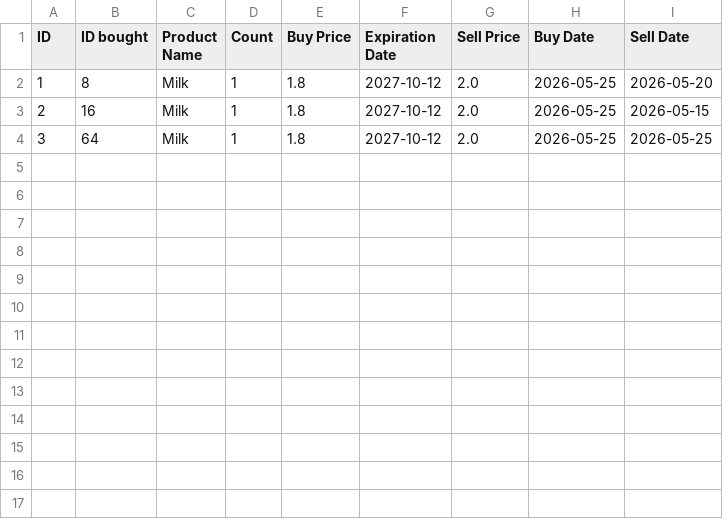
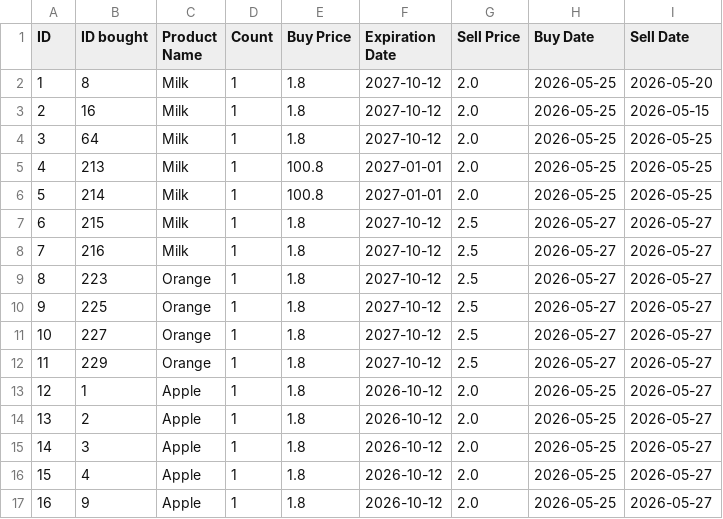
Before and after one commit to yvonnekortsmit/superpy, a CSV file: sold.csv, drawn as a sheet.

```diff
--- a/sold.csv
+++ b/sold.csv
@@ -4 +4,14 @@ ID,ID bought,Product Name,Count,Buy Price,Expiration Date,Sell Price,Buy Date,Se
 3,64,Milk,1,1.8,2027-10-12,2.0,2026-05-25,2026-05-25
+4,213,Milk,1,100.8,2027-01-01,2.0,2026-05-25,2026-05-25
+5,214,Milk,1,100.8,2027-01-01,2.0,2026-05-25,2026-05-25
+6,215,Milk,1,1.8,2027-10-12,2.5,2026-05-27,2026-05-27
+7,216,Milk,1,1.8,2027-10-12,2.5,2026-05-27,2026-05-27
+8,223,Orange,1,1.8,2027-10-12,2.5,2026-05-27,2026-05-27
+9,225,Orange,1,1.8,2027-10-12,2.5,2026-05-27,2026-05-27
+10,227,Orange,1,1.8,2027-10-12,2.5,2026-05-27,2026-05-27
+11,229,Orange,1,1.8,2027-10-12,2.5,2026-05-27,2026-05-27
+12,1,Apple,1,1.8,2026-10-12,2.0,2026-05-25,2026-05-27
+13,2,Apple,1,1.8,2026-10-12,2.0,2026-05-25,2026-05-27
+14,3,Apple,1,1.8,2026-10-12,2.0,2026-05-25,2026-05-27
+15,4,Apple,1,1.8,2026-10-12,2.0,2026-05-25,2026-05-27
+16,9,Apple,1,1.8,2026-10-12,2.0,2026-05-25,2026-05-27
```
Also changed, not shown: bought.csv, 8 other files.
